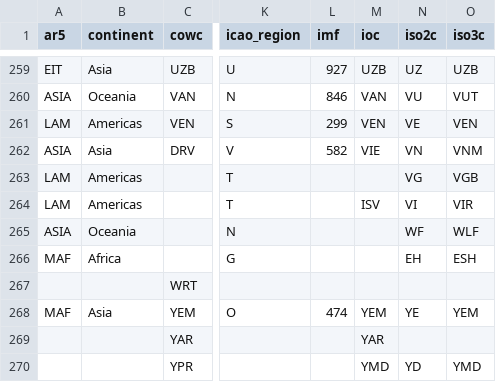
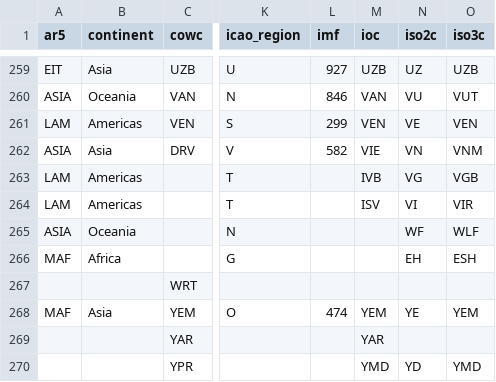
Before and after one commit to vincentarelbundock/countrycode, a CSV file: data/countrycode_data.csv, drawn as a sheet; only a part is shown, gaps mark what is left out; the diff names each change by its address in the sheet, - before the commit and + after, or states it on an @@ line.

```diff
--- a/data/countrycode_data.csv
+++ b/data/countrycode_data.csv
-M263 (ioc): (empty)
+M263 (ioc): IVB
```
Also changed, not shown: 1 other file.
